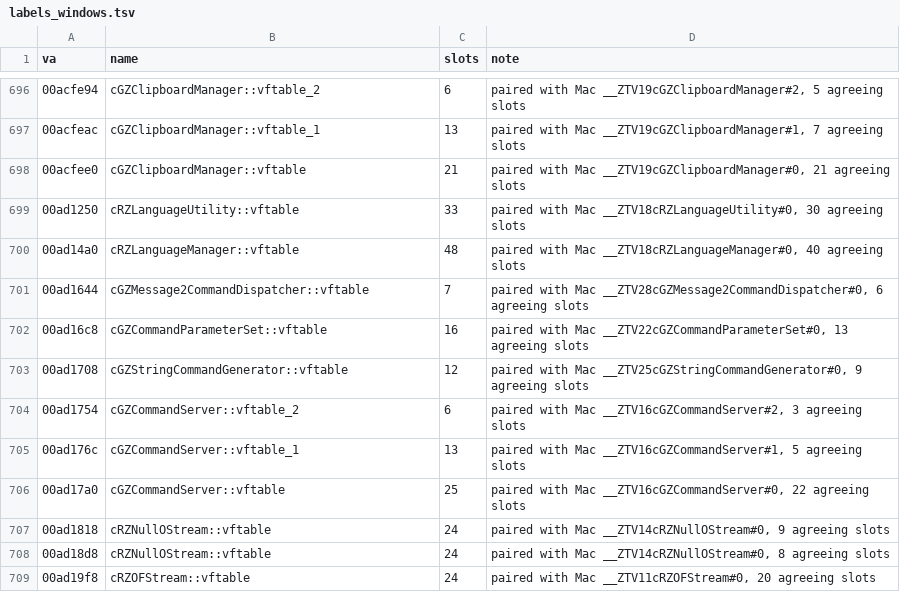
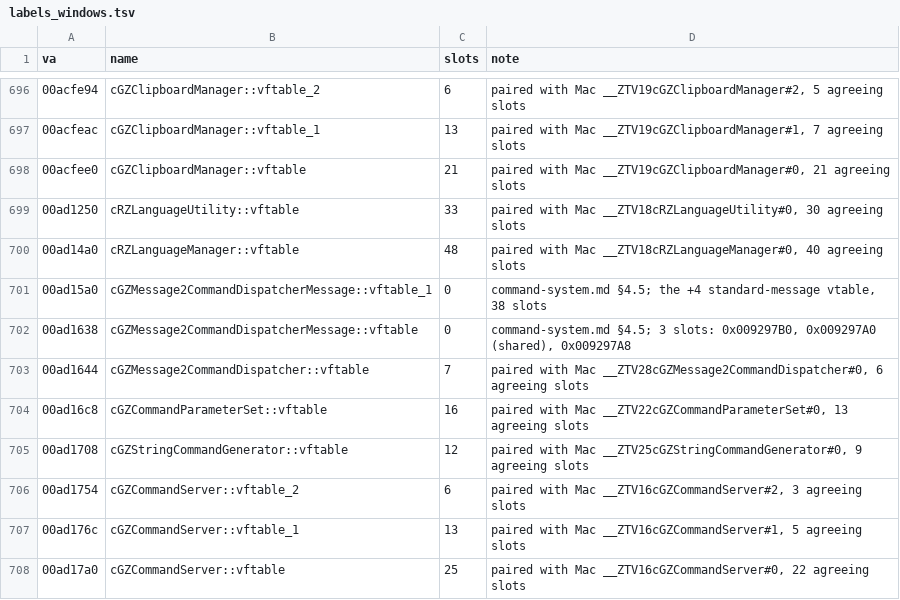
Before and after one commit to LucaSammartino/OpenSC4, a TSV file: re/labels_windows.tsv, drawn as a sheet; only a part is shown, gaps mark what is left out; the shorter side is filled out with more unchanged rows.

```diff
--- a/re/labels_windows.tsv
+++ b/re/labels_windows.tsv
@@ -700,2 +700,4 @@ va	name	slots	note
 00ad14a0	cRZLanguageManager::vftable	48	paired with Mac __ZTV18cRZLanguageManager#0, 40 agreeing slots
+00ad15a0	cGZMessage2CommandDispatcherMessage::vftable_1	0	command-system.md §4.5; the +4 standard-message vtable, 38 slots
+00ad1638	cGZMessage2CommandDispatcherMessage::vftable	0	command-system.md §4.5; 3 slots: 0x009297B0, 0x009297A0 (shared), 0x009297A8
 00ad1644	cGZMessage2CommandDispatcher::vftable	7	paired with Mac __ZTV28cGZMessage2CommandDispatcher#0, 6 agreeing slots
```
Also changed, not shown: tools/coverage-map.tsv, 7 other files.
